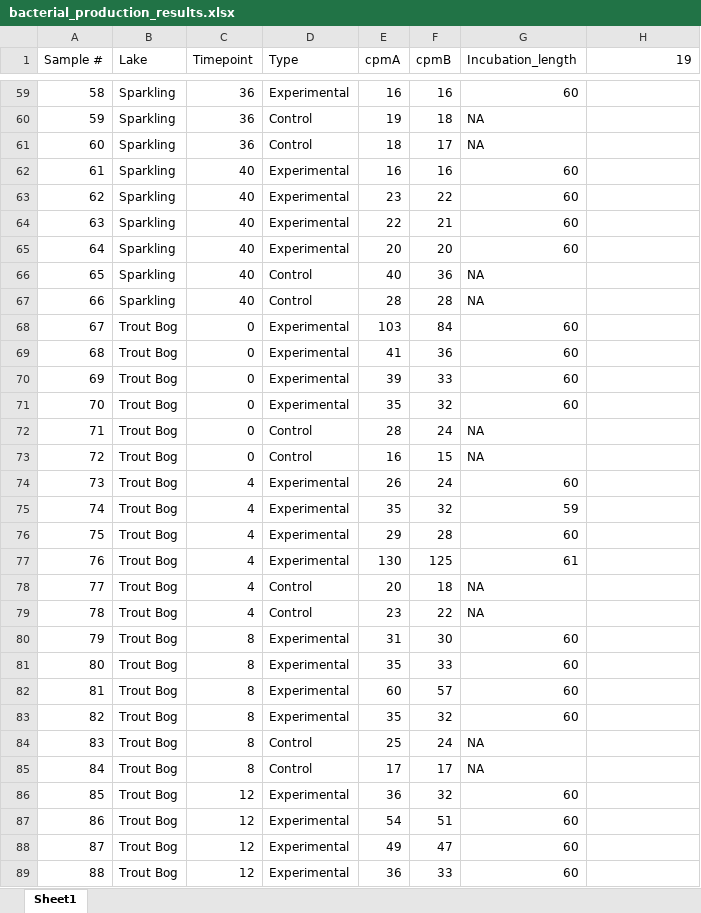
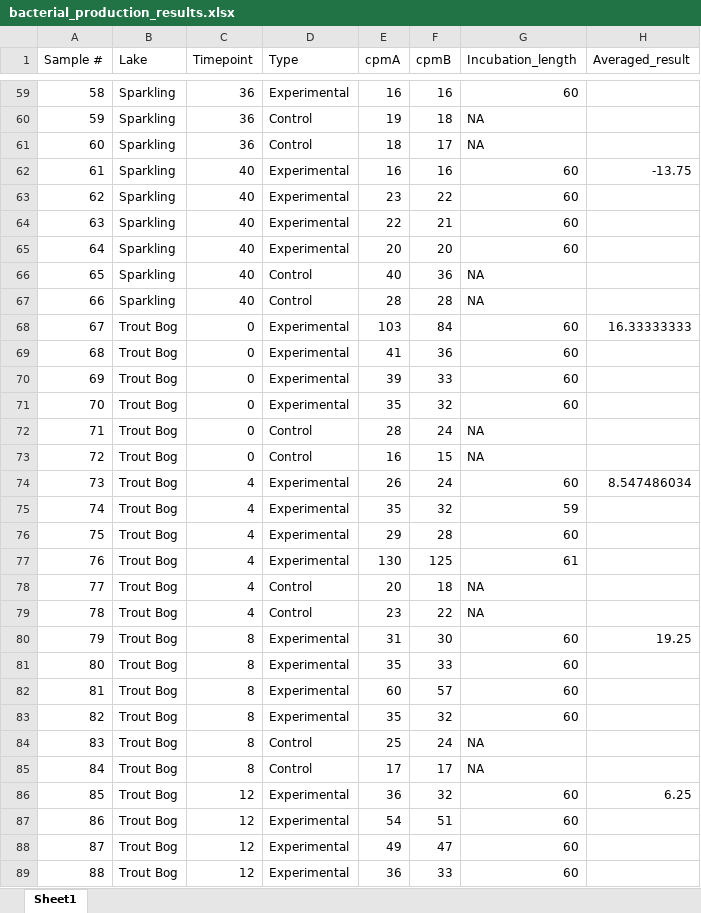
Before and after one commit to McMahonLab/geodes, an Excel workbook: environmental_data/for_humans/bacterial_production_results.xlsx, sheet Sheet1, drawn as a sheet; only a part is shown, gaps mark what is left out; values as stored, in another font and other column widths than the file's, no borders; the diff covers the shown part only; the diff names each change by its address in the sheet, - before the commit and + after, or states it on an @@ line.

```diff
--- a/environmental_data/for_humans/bacterial_production_results.xlsx (sheet Sheet1)
+++ b/environmental_data/for_humans/bacterial_production_results.xlsx (sheet Sheet1)
-H1: 19
+H1: Averaged_result
-H62 (Averaged_result): (empty)
+H62 (Averaged_result): -13.75
-H68 (Averaged_result): (empty)
+H68 (Averaged_result): 16.33333333
-H74 (Averaged_result): (empty)
+H74 (Averaged_result): 8.547486034
-H80 (Averaged_result): (empty)
+H80 (Averaged_result): 19.25
-H86 (Averaged_result): (empty)
+H86 (Averaged_result): 6.25
```
Also changed, not shown: 30 edited cells elsewhere in this sheet, 3 other files.
